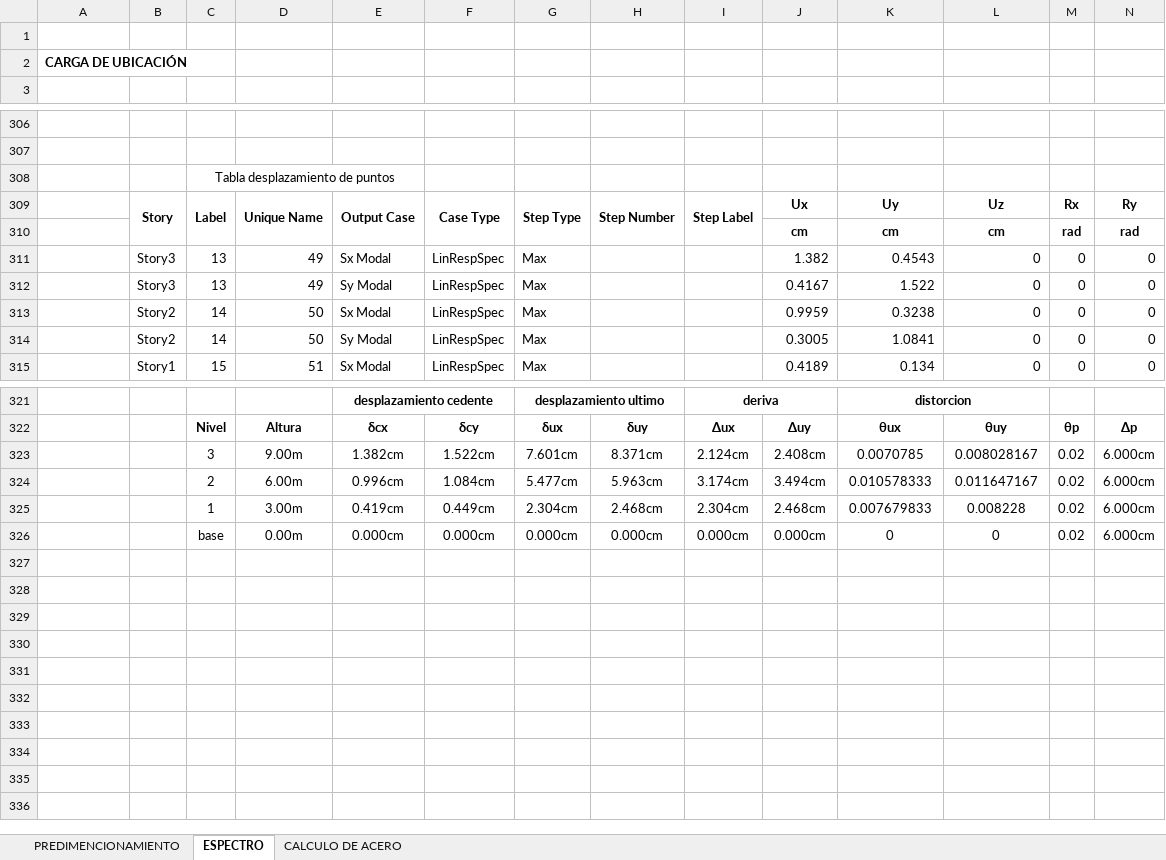
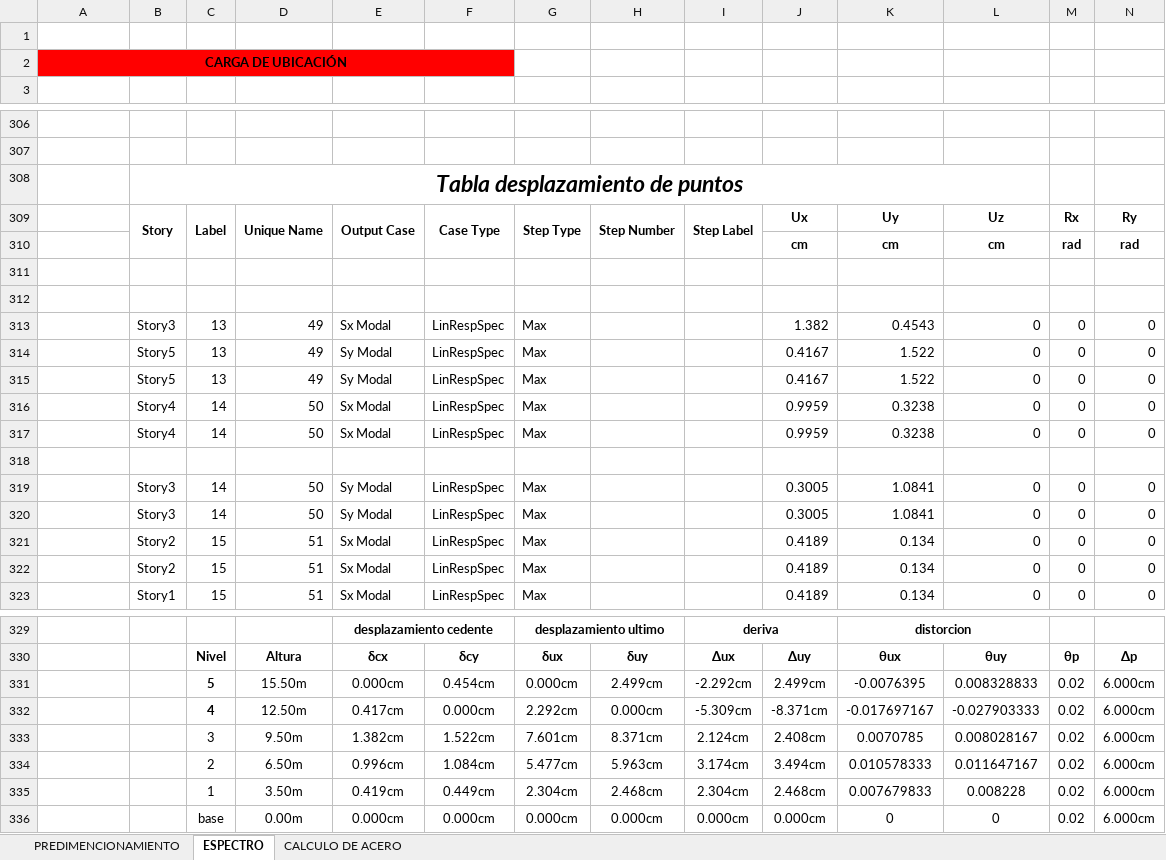
Before and after one commit to IvanRivera007/gitdocs-2026, an Excel workbook: MAESTRIA/TIPOLOGIA ESTRUCTURAL/TRABAJO FINAL/MEMORIA CALCULO HOSPITAL LUZ VIDA.xlsx, sheet ESPECTRO, drawn as a sheet; only a part is shown, gaps mark what is left out; values as stored, in another font and other column widths than the file's, no borders; charts and pictures not drawn; removed rows and columns are numbered as before the commit, all else as after; rows hold the shown columns only; the diff names each change by its address in the sheet, - before the commit and + after, or states it on an @@ line.

```diff
--- a/MAESTRIA/TIPOLOGIA ESTRUCTURAL/TRABAJO FINAL/MEMORIA CALCULO HOSPITAL LUZ VIDA.xlsx (sheet ESPECTRO)
+++ b/MAESTRIA/TIPOLOGIA ESTRUCTURAL/TRABAJO FINAL/MEMORIA CALCULO HOSPITAL LUZ VIDA.xlsx (sheet ESPECTRO)
-A2:F2 fill: none
+A2:F2 fill: #FF0000
-A2 alignment: left
+A2 alignment: center
+A2:F2 merged
-row 308:  |  | Tabla desplazamiento de puntos
+row 308:  | Tabla desplazamiento de puntos
+row 311: (empty)
+row 312: (empty)
-B314: Story3
+B314: Story5
+row 315:  | Story5 | 13 | 49 | Sy Modal | LinRespSpec | Max |  |  | 0.4167 | 1.522 | 0 | 0 | 0
-B316: Story2
+B316: Story4
+row 317:  | Story4 | 14 | 50 | Sx Modal | LinRespSpec | Max |  |  | 0.9959 | 0.3238 | 0 | 0 | 0
+row 318: (empty)
-B319: Story2
+B319: Story3
+row 320:  | Story3 | 14 | 50 | Sy Modal | LinRespSpec | Max |  |  | 0.3005 | 1.0841 | 0 | 0 | 0
+row 321:  | Story2 | 15 | 51 | Sx Modal | LinRespSpec | Max |  |  | 0.4189 | 0.134 | 0 | 0 | 0
+row 322:  | Story2 | 15 | 51 | Sx Modal | LinRespSpec | Max |  |  | 0.4189 | 0.134 | 0 | 0 | 0
+row 331:  |  | 5 | 15.50m | 0.000cm | 0.454cm | 0.000cm | 2.499cm | -2.292cm | 2.499cm | -0.0076395 | 0.008328833 | 0.02 | 6.000cm
+row 332:  |  | 4 | 12.50m | 0.417cm | 0.000cm | 2.292cm | 0.000cm | -5.309cm | -8.371cm | -0.017697167 | -0.027903333 | 0.02 | 6.000cm
-D333: 9.00m
+D333: 9.50m
-D334: 6.00m
+D334: 6.50m
-D335: 3.00m
+D335: 3.50m
```
Also changed, not shown: sheet PREDIMENCIONAMIENTO, formulas that keep their value, charts or pictures, 16 other files.
